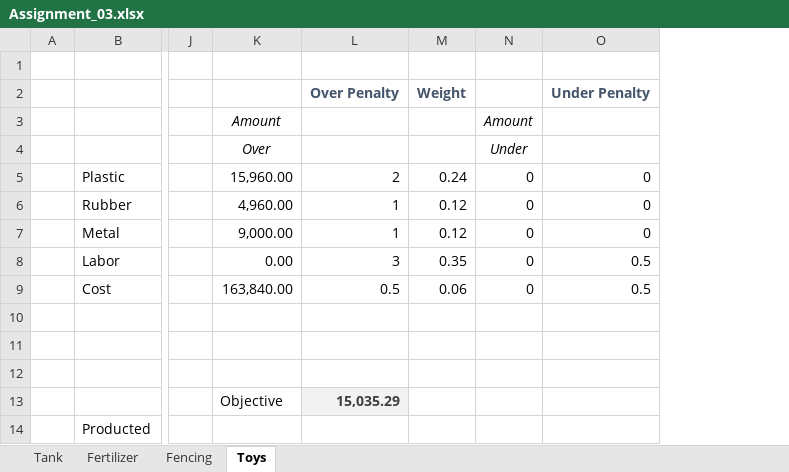
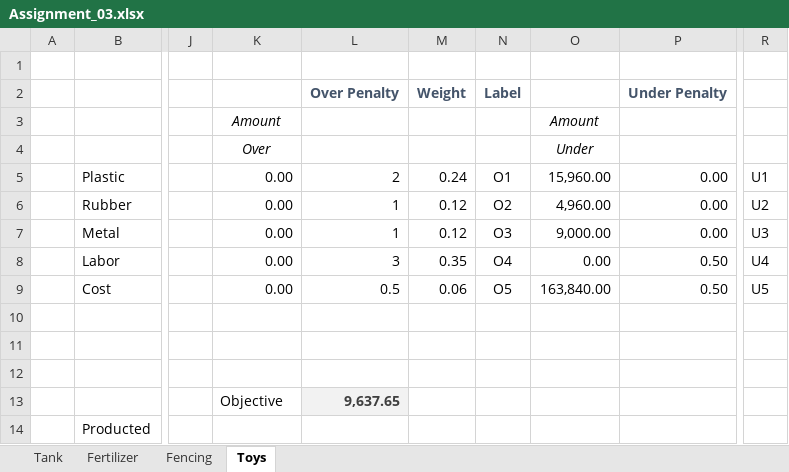
Before and after one commit to bmoretz/MSDS-DecisionAnalytics, an Excel workbook: Unit_03/Assignment/Assignment_03.xlsx, sheet Toys, drawn as a sheet; only a part is shown, gaps mark what is left out; values as stored, in another font and other column widths than the file's, no borders; charts and pictures not drawn; removed rows and columns are numbered as before the commit, all else as after; the diff names each change by its address in the sheet, - before the commit and + after, or states it on an @@ line.

Commit message:
Finished unit 3
Finished unit 3

```diff
--- a/Unit_03/Assignment/Assignment_03.xlsx (sheet Toys)
+++ b/Unit_03/Assignment/Assignment_03.xlsx (sheet Toys)
-column N, rows 3-9: Amount | Under | 0 | 0 | 0 | 0 | 0
-column O, rows 2-9: Under Penalty |  |  | 0 | 0 | 0 | 0.5 | 0.5
+column N, rows 2-9: Label |  |  | O1 | O2 | O3 | O4 | O5
+column O, rows 3-9: Amount | Under | 15,960.00 | 4,960.00 | 9,000.00 | 0.00 | 163,840.00
+column P, rows 2-9: Under Penalty |  |  | 0.00 | 0.00 | 0.00 | 0.50 | 0.50
+column R, rows 5-9: U1 | U2 | U3 | U4 | U5
-K5: 15,960.00
+K5: 0.00
-K6: 4,960.00
+K6: 0.00
-K7: 9,000.00
+K7: 0.00
-K9: 163,840.00
+K9: 0.00
-L13: 15,035.29
+L13: 9,637.65
```
Also changed, not shown: formulas that keep their value, charts or pictures, 5 other files.
